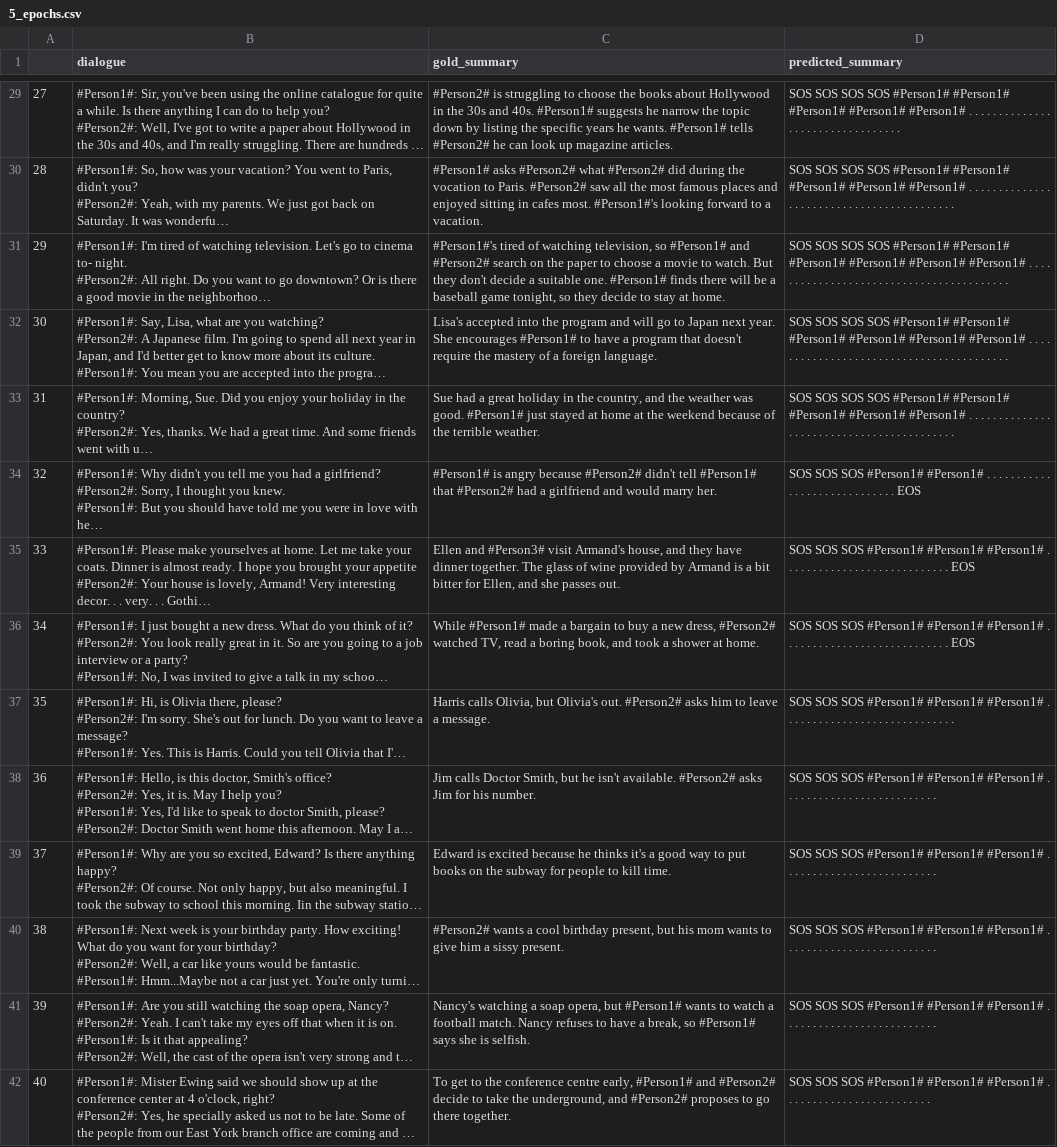
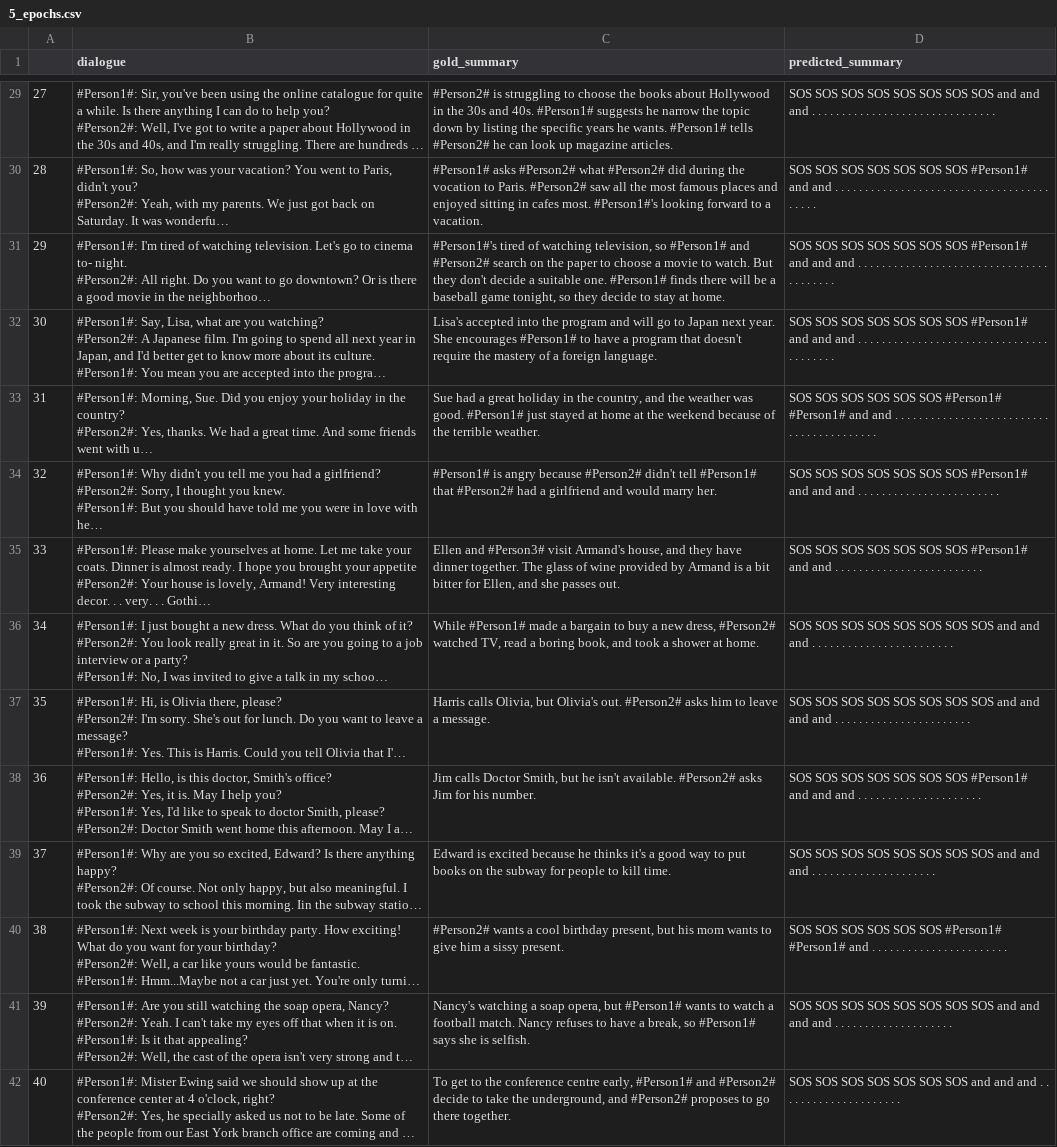
Before and after one commit to aajrami/dialogsum-cdt-challenge, a CSV file: experiments/prelim/5_epochs.csv, drawn as a sheet; only a part is shown, gaps mark what is left out; long unchanged cells end in …; the diff covers the shown part only; the diff names each change by its address in the sheet, - before the commit and + after, or states it on an @@ line.

```diff
--- a/experiments/prelim/5_epochs.csv
+++ b/experiments/prelim/5_epochs.csv
-D29 (predicted_summary): …SOS SOS #Person1# #Person1# #Person1# #Person1# #Person1# . . . .…
+D29 (predicted_summary): …SOS SOS SOS SOS SOS SOS and and and . .…
-D30 (predicted_summary): …SOS SOS #Person1# #Person1# #Person1# #Person1# #Person1# . . .…
+D30 (predicted_summary): …SOS SOS SOS SOS SOS #Person1# and and . .…
-D31:D32 (predicted_summary): …SOS SOS #Person1# #Person1# #Person1# #Person1# #Person1# #Person1# . . .…
+D31:D32 (predicted_summary): …SOS SOS SOS SOS SOS #Person1# and and and . .…
-D33 (predicted_summary): …SOS SOS #Person1# #Person1# #Person1# #Person1# #Person1# . . .…
+D33 (predicted_summary): …SOS SOS SOS SOS #Person1# #Person1# and and . .…
-D34 (predicted_summary): …SOS SOS #Person1# #Person1# . . . . . . . . . . . . . . . . . . . . . . . . . . . . . EOS
+D34 (predicted_summary): …SOS SOS SOS SOS SOS SOS #Person1# and and and . . . . . . . . . . . . . . . . . . . . . . . .
-D35 (predicted_summary): …SOS SOS #Person1# #Person1# #Person1# . . . . . . . . . . . . . . . . . . . . . . . . . . . . EOS
+D35 (predicted_summary): …SOS SOS SOS SOS SOS SOS #Person1# and and . . . . . . . . . . . . . . . . . . . . . . . . .
-D36 (predicted_summary): …SOS SOS #Person1# #Person1# #Person1# . . . . . . . . . . . . . . . . . . . . . . . . . . . . EOS
+D36 (predicted_summary): …SOS SOS SOS SOS SOS SOS SOS and and and . . . . . . . . . . . . . . . . . . . . . . . .
-D37 (predicted_summary): …SOS SOS #Person1# #Person1# #Person1# . . . . . . . .…
+D37 (predicted_summary): …SOS SOS SOS SOS SOS SOS SOS and and and and . .…
-D38 (predicted_summary): …SOS SOS #Person1# #Person1# #Person1# . . . . . . .…
+D38 (predicted_summary): …SOS SOS SOS SOS SOS SOS #Person1# and and and . .…
-D39 (predicted_summary): …SOS SOS #Person1# #Person1# #Person1# . . . . . . .…
+D39 (predicted_summary): …SOS SOS SOS SOS SOS SOS SOS and and and . .…
-D40 (predicted_summary): …SOS SOS #Person1# #Person1# #Person1# . . . . .…
+D40 (predicted_summary): …SOS SOS SOS SOS SOS #Person1# #Person1# and . .…
-D41 (predicted_summary): …SOS SOS #Person1# #Person1# #Person1# . . . . . . . .…
+D41 (predicted_summary): …SOS SOS SOS SOS SOS SOS SOS and and and and . .…
-D42 (predicted_summary): …SOS SOS #Person1# #Person1# #Person1# . . . . . .…
+D42 (predicted_summary): …SOS SOS SOS SOS SOS SOS and and and . .…
```
Also changed, not shown: 86 edited cells elsewhere in this file, experiments/prelim/2_epochs.csv, experiments/prelim/4_epochs.csv, 5 other files.
